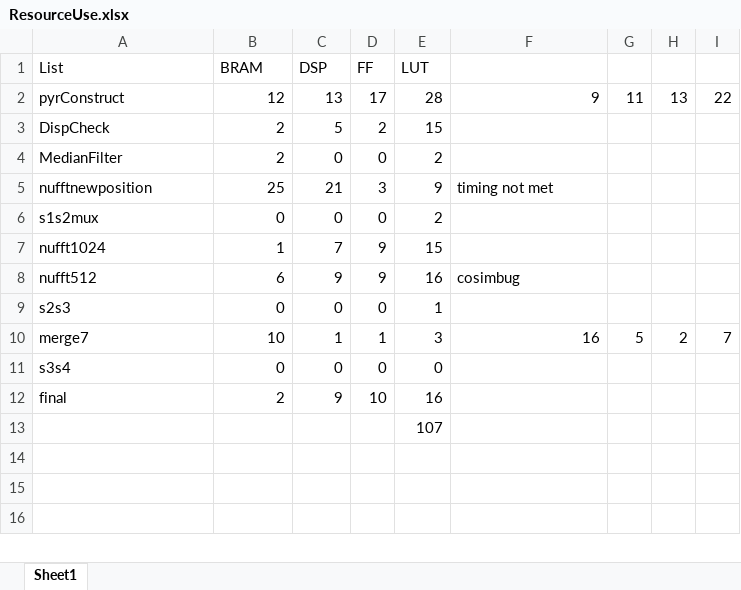
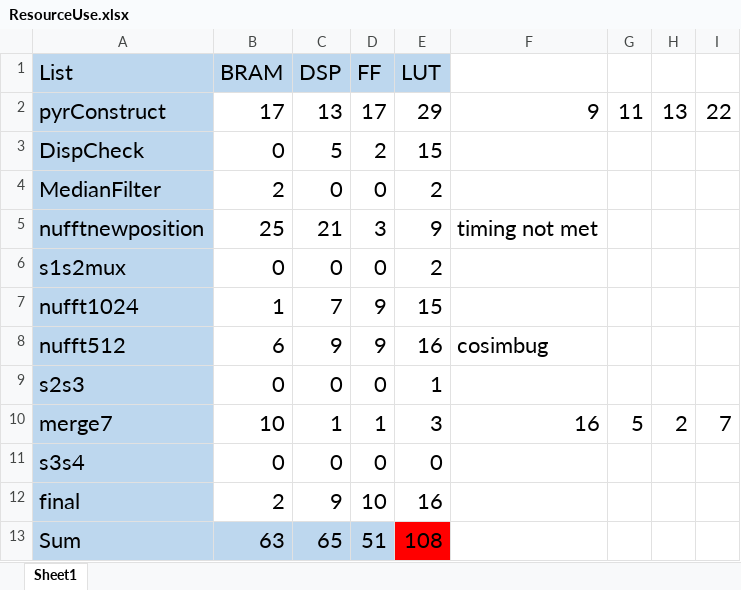
Before and after one commit to peachypakorn/SeniorProjectSrc, an Excel workbook: ResourceUse.xlsx, sheet Sheet1, drawn as a sheet; values as stored, in another font and other column widths than the file's, no borders; conditional formats not drawn; removed rows and columns are numbered as before the commit, all else as after; the diff names each change by its address in the sheet, - before the commit and + after, or states it on an @@ line.

```diff
--- a/ResourceUse.xlsx (sheet Sheet1)
+++ b/ResourceUse.xlsx (sheet Sheet1)
-A1:E1 fill: none
+A1:E1 fill: #BDD7EE, text size: larger
-A2:A12 fill: none
+A2:A12 fill: #BDD7EE
@@ A2:I2 text size: larger @@
-B2 (BRAM): 12
+B2 (BRAM): 17
-E2 (LUT): 28
+E2 (LUT): 29
@@ A3:E4 text size: larger @@
-B3 (BRAM): 2
+B3 (BRAM): 0
@@ A5:F5 text size: larger @@
@@ A6:E7 text size: larger @@
@@ A8:F8 text size: larger @@
@@ A9:E9 text size: larger @@
@@ A10:I10 text size: larger @@
@@ A11:E12 text size: larger @@
-row 13:  |  |  |  | 107
+row 13: Sum | 63 | 65 | 51 | 108
```
Also changed, not shown: 11 other files.
